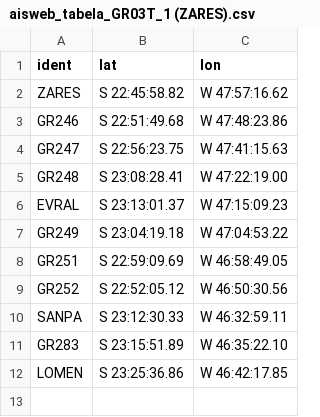
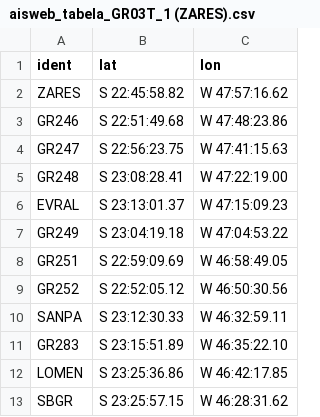
Before and after one commit to jpdol/tma_characterization, a CSV file: data_proc_tabz/aisweb_tabela_GR03T_1 (ZARES).csv, drawn as a sheet.

```diff
--- a/data_proc_tabz/aisweb_tabela_GR03T_1 (ZARES).csv
+++ b/data_proc_tabz/aisweb_tabela_GR03T_1 (ZARES).csv
@@ -12 +12,2 @@ GR283,S 23:15:51.89,W 46:35:22.10
 LOMEN,S 23:25:36.86,W 46:42:17.85
+SBGR,S 23:25:57.15,W 46:28:31.62
```
Also changed, not shown: data_proc_tabz/aisweb_tabela_GR03T_2 (BUXUK).csv, data_proc_tabz/aisweb_tabela_GR03U_1 (ZARES).csv, 11 other files.
